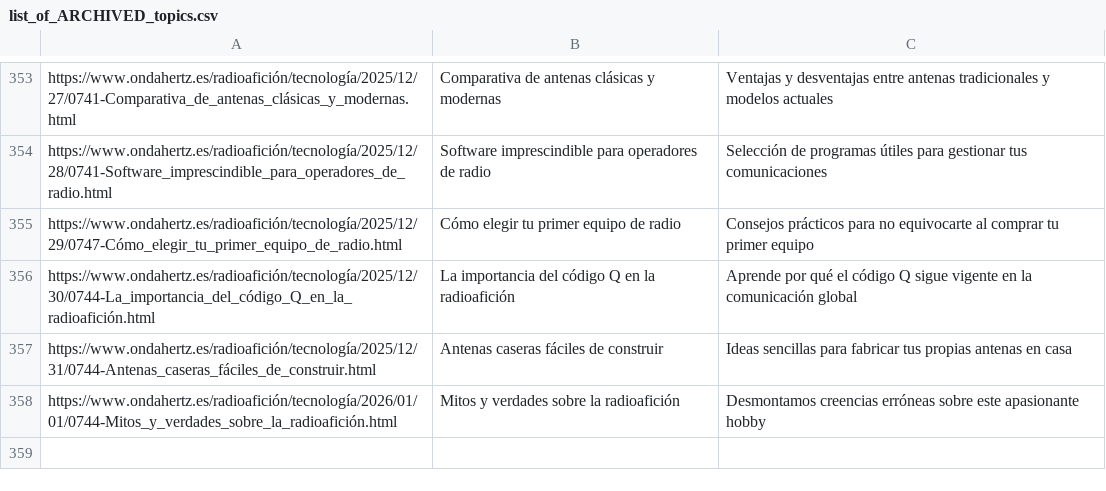
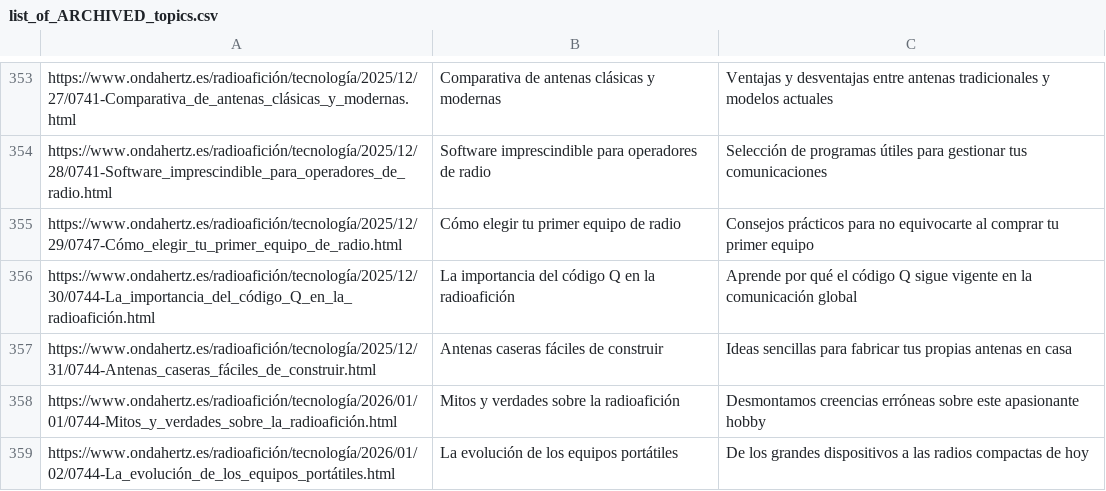
Before and after one commit to agigante80/OndaHertz_es, a CSV file: AI_content/list_of_ARCHIVED_topics.csv, drawn as a sheet; only a part is shown, gaps mark what is left out; the diff names each change by its address in the sheet, - before the commit and + after, or states it on an @@ line.

```diff
--- a/AI_content/list_of_ARCHIVED_topics.csv
+++ b/AI_content/list_of_ARCHIVED_topics.csv
+row 359: https://www.ondahertz.es/radioafición/tecnología/2026/01/02/0744-La_evolución_de_los_equipos_portátiles.html | La evolución de los equipos portátiles | De los grandes dispositivos a las radios compactas de hoy
```
Also changed, not shown: AI_content/list_of_NEW_topics.csv, 3 other files.
